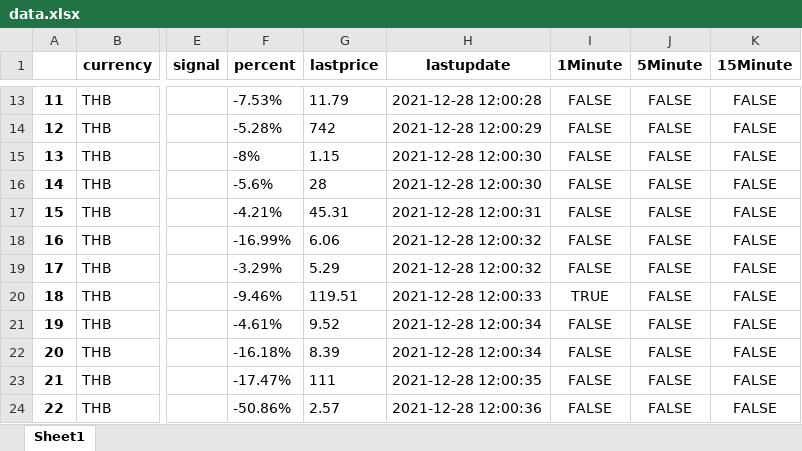
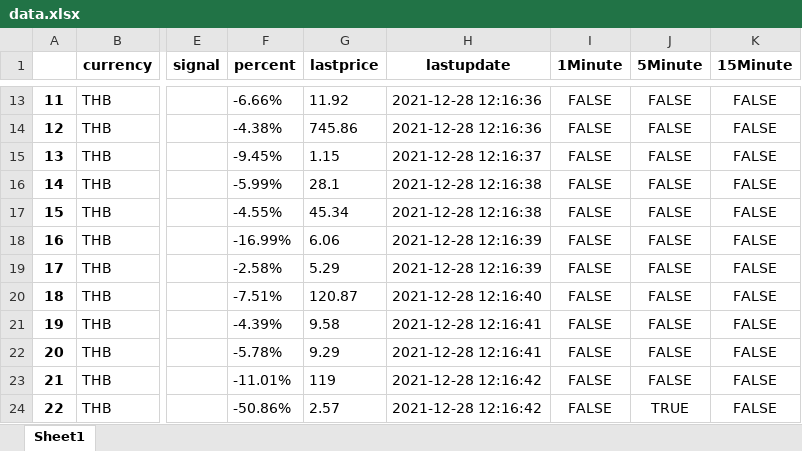
Before and after one commit to abe27/bitkub-bot, an Excel workbook: exports/data.xlsx, sheet Sheet1, drawn as a sheet; only a part is shown, gaps mark what is left out; values as stored, in another font and other column widths than the file's, no borders; the diff covers the shown part only; the diff names each change by its address in the sheet, - before the commit and + after, or states it on an @@ line.

```diff
--- a/exports/data.xlsx (sheet Sheet1)
+++ b/exports/data.xlsx (sheet Sheet1)
-F13 (percent): -7.53%
+F13 (percent): -6.66%
-G13 (lastprice): 11.79
+G13 (lastprice): 11.92
-H13 (lastupdate): 2021-12-28 12:00:28
+H13 (lastupdate): 2021-12-28 12:16:36
-F14 (percent): -5.28%
+F14 (percent): -4.38%
-G14 (lastprice): 742
+G14 (lastprice): 745.86
-H14 (lastupdate): 2021-12-28 12:00:29
+H14 (lastupdate): 2021-12-28 12:16:36
-F15 (percent): -8%
+F15 (percent): -9.45%
-H15 (lastupdate): 2021-12-28 12:00:30
+H15 (lastupdate): 2021-12-28 12:16:37
-F16 (percent): -5.6%
+F16 (percent): -5.99%
-G16 (lastprice): 28
+G16 (lastprice): 28.1
-H16 (lastupdate): 2021-12-28 12:00:30
+H16 (lastupdate): 2021-12-28 12:16:38
-F17 (percent): -4.21%
+F17 (percent): -4.55%
-G17 (lastprice): 45.31
+G17 (lastprice): 45.34
-H17 (lastupdate): 2021-12-28 12:00:31
+H17 (lastupdate): 2021-12-28 12:16:38
-H18:H19 (lastupdate): 2021-12-28 12:00:32
+H18:H19 (lastupdate): 2021-12-28 12:16:39
-F19 (percent): -3.29%
+F19 (percent): -2.58%
-F20 (percent): -9.46%
+F20 (percent): -7.51%
-G20 (lastprice): 119.51
+G20 (lastprice): 120.87
-H20 (lastupdate): 2021-12-28 12:00:33
+H20 (lastupdate): 2021-12-28 12:16:40
-I20 (1Minute): TRUE
+I20 (1Minute): FALSE
-F21 (percent): -4.61%
+F21 (percent): -4.39%
-G21 (lastprice): 9.52
+G21 (lastprice): 9.58
-H21:H22 (lastupdate): 2021-12-28 12:00:34
+H21:H22 (lastupdate): 2021-12-28 12:16:41
-F22 (percent): -16.18%
+F22 (percent): -5.78%
-G22 (lastprice): 8.39
+G22 (lastprice): 9.29
-F23 (percent): -17.47%
+F23 (percent): -11.01%
-G23 (lastprice): 111
+G23 (lastprice): 119
-H23 (lastupdate): 2021-12-28 12:00:35
+H23 (lastupdate): 2021-12-28 12:16:42
-H24 (lastupdate): 2021-12-28 12:00:36
+H24 (lastupdate): 2021-12-28 12:16:42
-J24 (5Minute): FALSE
+J24 (5Minute): TRUE
```
Also changed, not shown: 132 edited cells elsewhere in this sheet, 1 other file.
